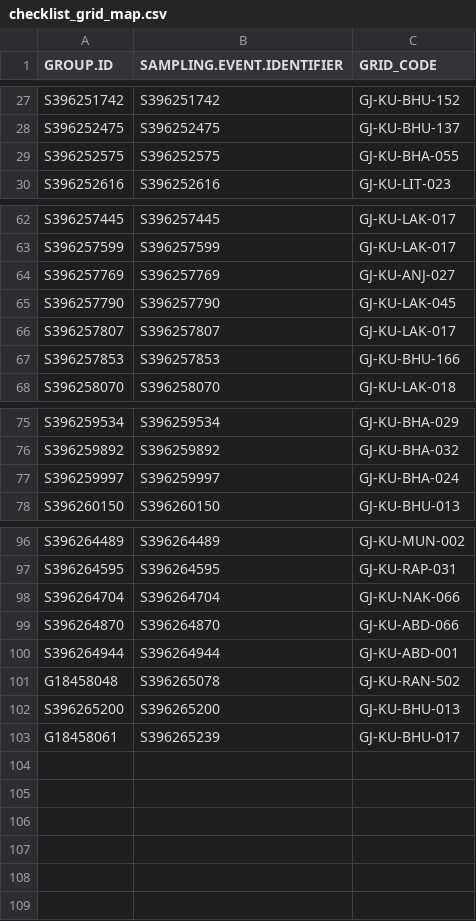
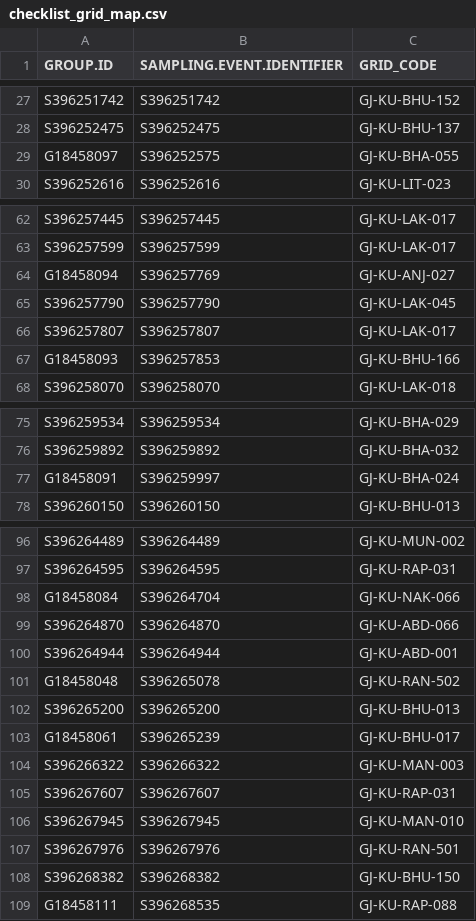
Before and after one commit to birdcountindia/pmc-dashboard, a CSV file: years/2026/checklist_grid_map.csv, drawn as a sheet; only a part is shown, gaps mark what is left out.

```diff
--- a/years/2026/checklist_grid_map.csv
+++ b/years/2026/checklist_grid_map.csv
@@ -28,3 +28,3 @@ S396251742,S396251742,GJ-KU-BHU-152
 S396252475,S396252475,GJ-KU-BHU-137
-S396252575,S396252575,GJ-KU-BHA-055
+G18458097,S396252575,GJ-KU-BHA-055
 S396252616,S396252616,GJ-KU-LIT-023
@@ -63,6 +63,6 @@ S396257445,S396257445,GJ-KU-LAK-017
 S396257599,S396257599,GJ-KU-LAK-017
-S396257769,S396257769,GJ-KU-ANJ-027
+G18458094,S396257769,GJ-KU-ANJ-027
 S396257790,S396257790,GJ-KU-LAK-045
 S396257807,S396257807,GJ-KU-LAK-017
-S396257853,S396257853,GJ-KU-BHU-166
+G18458093,S396257853,GJ-KU-BHU-166
 S396258070,S396258070,GJ-KU-LAK-018
@@ -76,3 +76,3 @@ S396259534,S396259534,GJ-KU-BHA-029
 S396259892,S396259892,GJ-KU-BHA-032
-S396259997,S396259997,GJ-KU-BHA-024
+G18458091,S396259997,GJ-KU-BHA-024
 S396260150,S396260150,GJ-KU-BHU-013
@@ -97,3 +97,3 @@ S396264489,S396264489,GJ-KU-MUN-002
 S396264595,S396264595,GJ-KU-RAP-031
-S396264704,S396264704,GJ-KU-NAK-066
+G18458084,S396264704,GJ-KU-NAK-066
 S396264870,S396264870,GJ-KU-ABD-066
@@ -103 +103,7 @@ S396265200,S396265200,GJ-KU-BHU-013
 G18458061,S396265239,GJ-KU-BHU-017
+S396266322,S396266322,GJ-KU-MAN-003
+S396267607,S396267607,GJ-KU-RAP-031
+S396267945,S396267945,GJ-KU-MAN-010
+S396267976,S396267976,GJ-KU-RAN-501
+S396268382,S396268382,GJ-KU-BHU-150
+G18458111,S396268535,GJ-KU-RAP-088
```
Also changed, not shown: years/2026/nonprotocol/checklist_grid_map.csv, years/2026/protocol/checklist_grid_map.csv, 33 other files.
